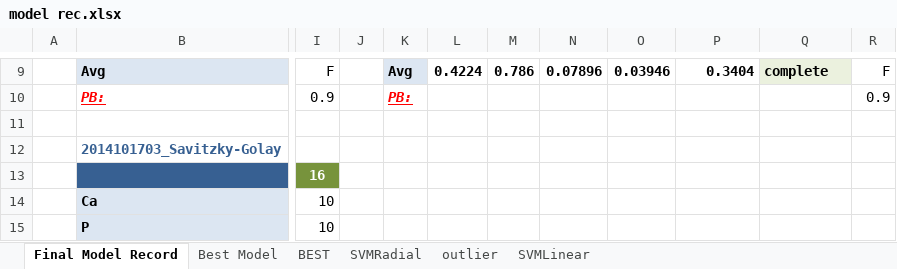
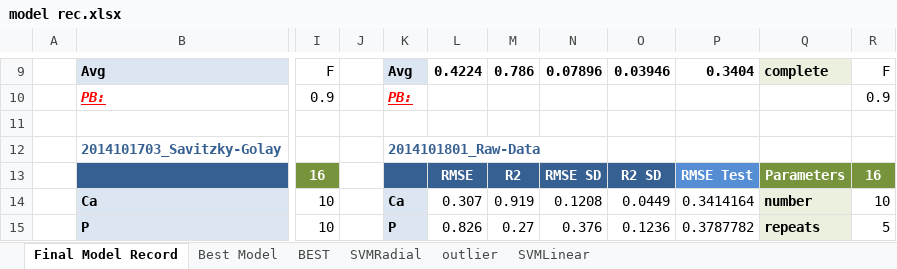
Before and after one commit to ivanliu1989/Afr-Soil-Prediction, an Excel workbook: model rec.xlsx, sheet Final Model Record, drawn as a sheet; only a part is shown, gaps mark what is left out; values as stored, in another font and other column widths than the file's, no borders; the diff covers the shown part only; the diff names each change by its address in the sheet, - before the commit and + after, or states it on an @@ line.

```diff
--- a/model rec.xlsx (sheet Final Model Record)
+++ b/model rec.xlsx (sheet Final Model Record)
-K12: (empty)
+K12: 2014101801_Raw-Data
-K13:O13 fill: none
+K13:O13 fill: #376092
-L13: (empty)
+L13: RMSE
-M13: (empty)
+M13: R2
-N13: (empty)
+N13: RMSE SD
-O13: (empty)
+O13: R2 SD
-P13: (empty)
+P13: RMSE Test
-P13 fill: none
+P13 fill: #558ED5
-Q13: (empty)
+Q13: Parameters
-Q13:R13 fill: none
+Q13:R13 fill: #77933C
-R13: (empty)
+R13: 16
-K14: (empty)
+K14: Ca
-K14:K15 fill: none
+K14:K15 fill: #DCE6F2
-L14: (empty)
+L14: 0.307
-M14: (empty)
+M14: 0.919
-N14: (empty)
+N14: 0.1208
-O14: (empty)
+O14: 0.0449
-P14: (empty)
+P14: 0.3414164
-Q14: (empty)
+Q14: number
-Q14:Q15 fill: none
+Q14:Q15 fill: #EBF1DE
-R14: (empty)
+R14: 10
-K15: (empty)
+K15: P
-L15: (empty)
+L15: 0.826
-M15: (empty)
+M15: 0.27
-N15: (empty)
+N15: 0.376
-O15: (empty)
+O15: 0.1236
-P15: (empty)
+P15: 0.3787782
-Q15: (empty)
+Q15: repeats
-R15: (empty)
+R15: 5
```
Also changed, not shown: 35 edited cells and cell formats elsewhere in this sheet, 1 other file.
